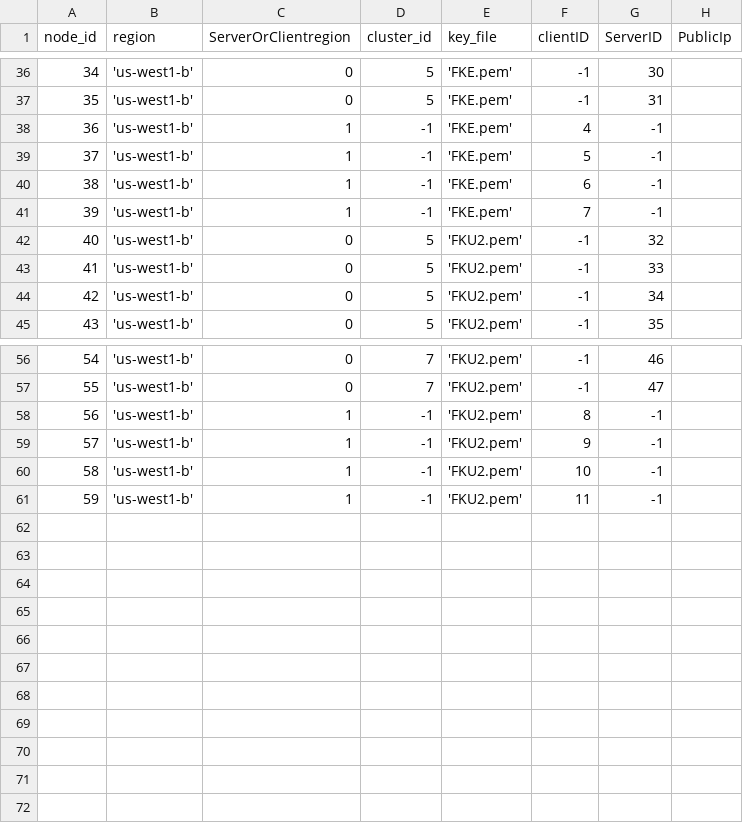
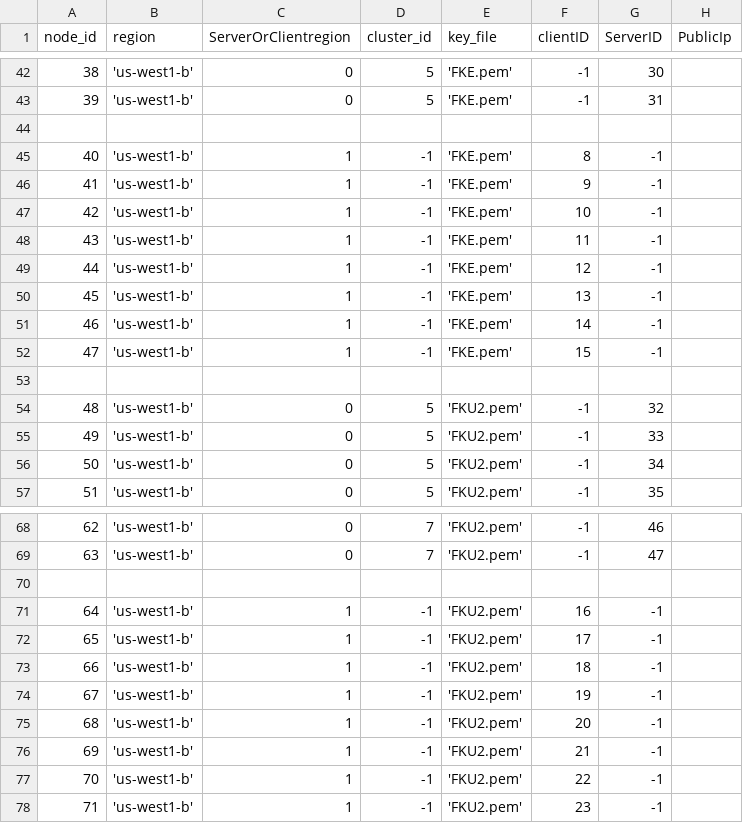
Before and after one commit to draznm/resDB, a CSV file: node_info.csv, drawn as a sheet; only a part is shown, gaps mark what is left out; addresses are those after the commit; the diff covers the shown part only; the diff names each change by its address in the sheet, - before the commit and + after, or states it on an @@ line.

```diff
--- a/node_info.csv
+++ b/node_info.csv
@@ column A (node_id) renumbered between rows 28 and 74 @@
+row 44: (empty)
-F45 (clientID): 4
+F45 (clientID): 8
-F46 (clientID): 5
+F46 (clientID): 9
-F47 (clientID): 6
+F47 (clientID): 10
-F48 (clientID): 7
+F48 (clientID): 11
+row 49: 44 | 'us-west1-b' | 1 | -1 | 'FKE.pem' | 12 | -1
+row 50: 45 | 'us-west1-b' | 1 | -1 | 'FKE.pem' | 13 | -1
+row 51: 46 | 'us-west1-b' | 1 | -1 | 'FKE.pem' | 14 | -1
+row 52: 47 | 'us-west1-b' | 1 | -1 | 'FKE.pem' | 15 | -1
+row 53: (empty)
+row 70: (empty)
-F71 (clientID): 8
+F71 (clientID): 16
-F72 (clientID): 9
+F72 (clientID): 17
-F73 (clientID): 10
+F73 (clientID): 18
-F74 (clientID): 11
+F74 (clientID): 19
+row 75: 68 | 'us-west1-b' | 1 | -1 | 'FKU2.pem' | 20 | -1
+row 76: 69 | 'us-west1-b' | 1 | -1 | 'FKU2.pem' | 21 | -1
+row 77: 70 | 'us-west1-b' | 1 | -1 | 'FKU2.pem' | 22 | -1
+row 78: 71 | 'us-west1-b' | 1 | -1 | 'FKU2.pem' | 23 | -1
```
Also changed, not shown: 6 added rows elsewhere in this file, 1 other file.
